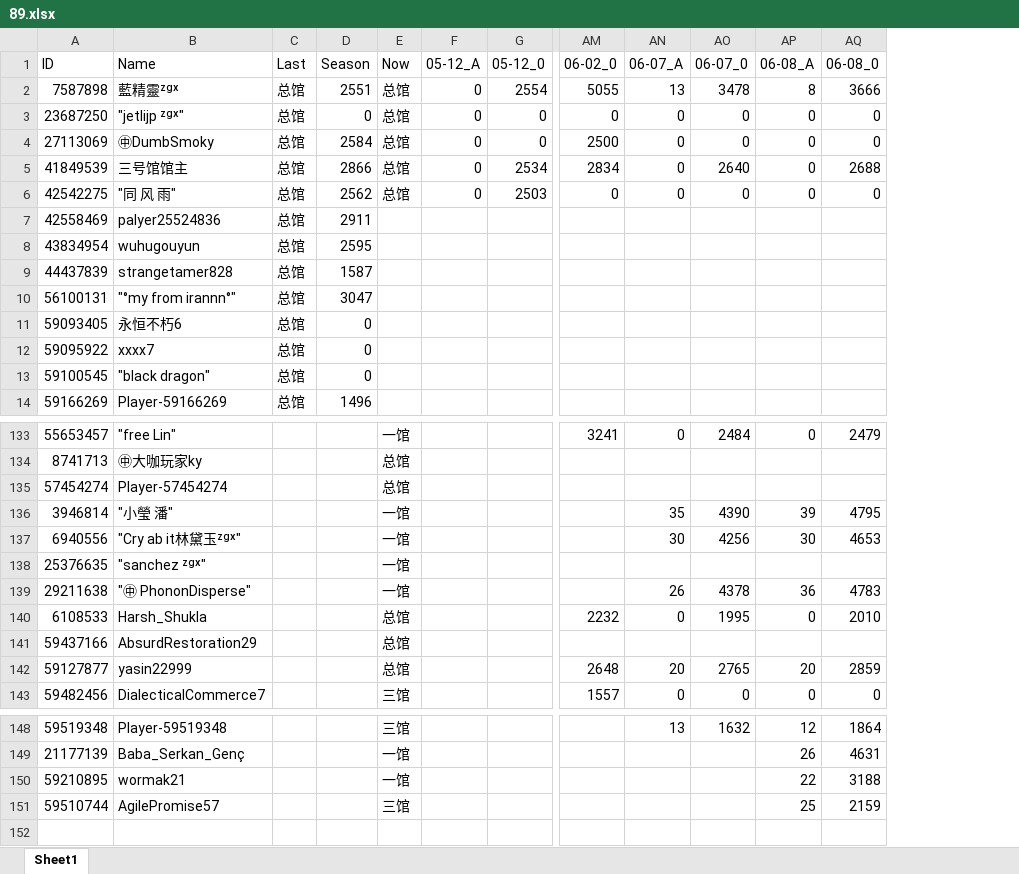
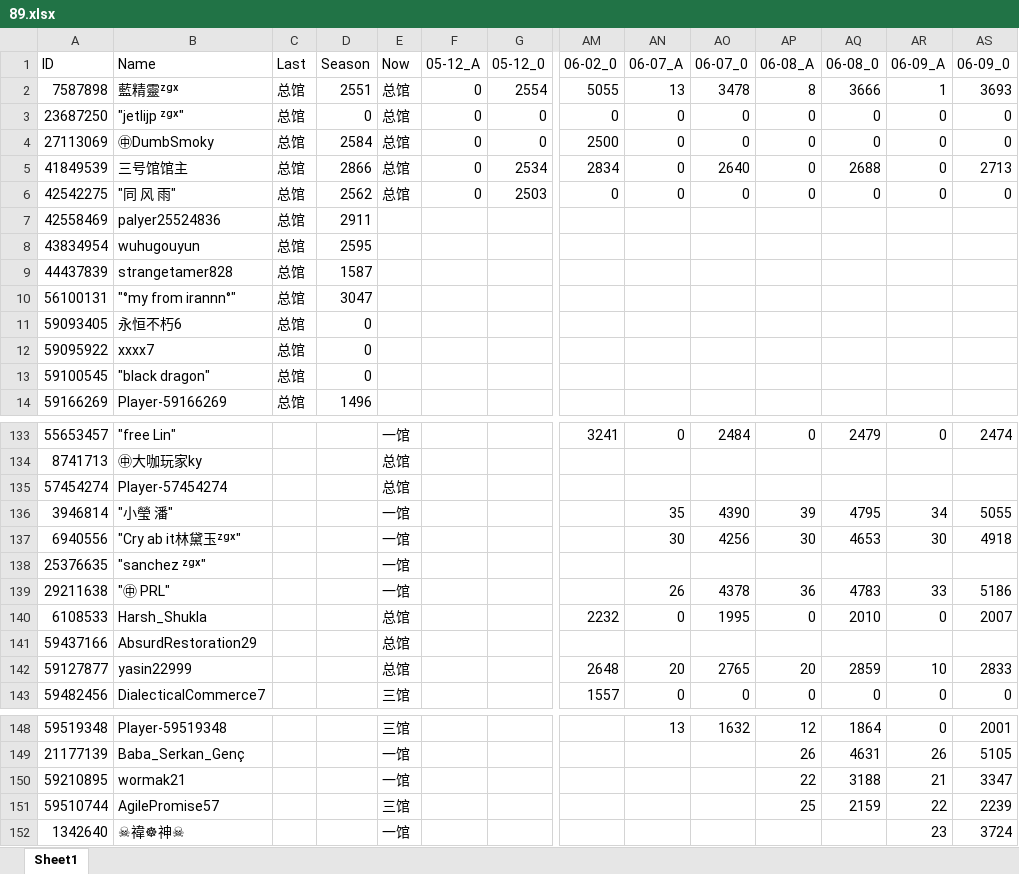
Before and after one commit to CTWYouYu/ZGX_Public, an Excel workbook: Season_Attack/89.xlsx, sheet Sheet1, drawn as a sheet; only a part is shown, gaps mark what is left out; values as stored, in another font and other column widths than the file's, no cell formats; rows hold the shown columns only; the diff names each change by its address in the sheet, - before the commit and + after, or states it on an @@ line.

```diff
--- a/Season_Attack/89.xlsx (sheet Sheet1)
+++ b/Season_Attack/89.xlsx (sheet Sheet1)
+column AR (06-09_A), rows 2-6: 1 | 0 | 0 | 0 | 0; rows 133-143: 0 |  |  | 34 | 30 |  | 33 | 0 |  | 10 | 0; rows 148-151: 0 | 26 | 21 | 22
+column AS (06-09_0), rows 2-6: 3693 | 0 | 0 | 2713 | 0; rows 133-143: 2474 |  |  | 5055 | 4918 |  | 5186 | 2007 |  | 2833 | 0; rows 148-151: 2001 | 5105 | 3347 | 2239
-B139 (Name): "㊥ PhononDisperse"
+B139 (Name): "㊥ PRL"
+row 152: 1342640 | ☠禕☸神☠ |  |  | 一馆 |  |  |  |  |  |  |  | 23 | 3724
```
Also changed, not shown: cell formats, Season_Trophies/81.xlsx, Season_Trophies/82.xlsx, 7 other files.
